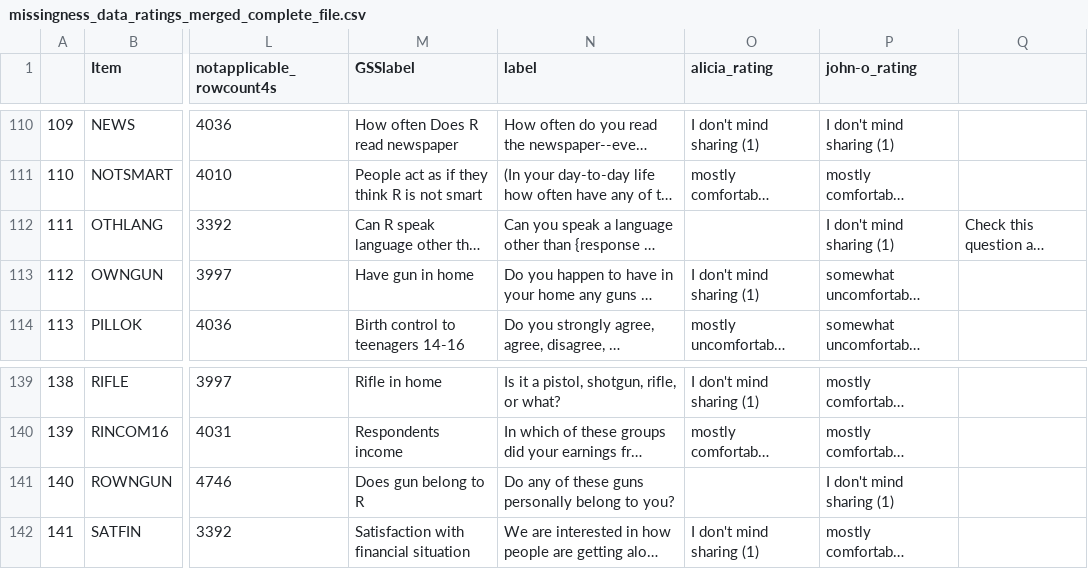
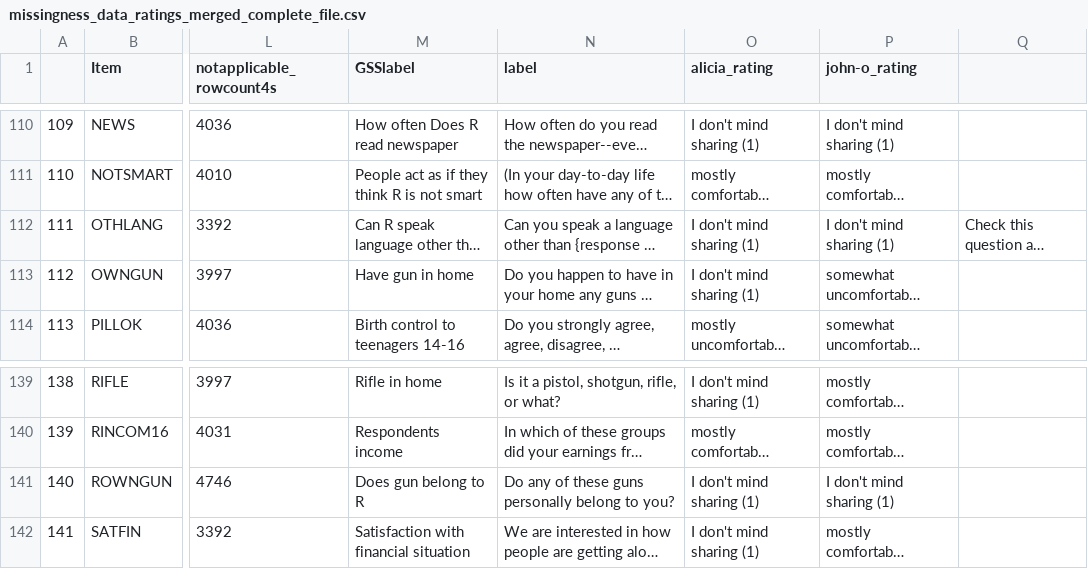
Before and after one commit to jtkulas/missingness, a CSV file: 2022/missingness_data_ratings_merged_complete_file.csv, drawn as a sheet; only a part is shown, gaps mark what is left out; long unchanged cells end in …; the diff names each change by its address in the sheet, - before the commit and + after, or states it on an @@ line.

Commit message:
ratings mishap

```diff
--- a/2022/missingness_data_ratings_merged_complete_file.csv
+++ b/2022/missingness_data_ratings_merged_complete_file.csv
-O112 (alicia_rating): (empty)
+O112 (alicia_rating): I don't mind sharing (1)
-O141 (alicia_rating): (empty)
+O141 (alicia_rating): I don't mind sharing (1)
```
Also changed, not shown: 1 other file.
